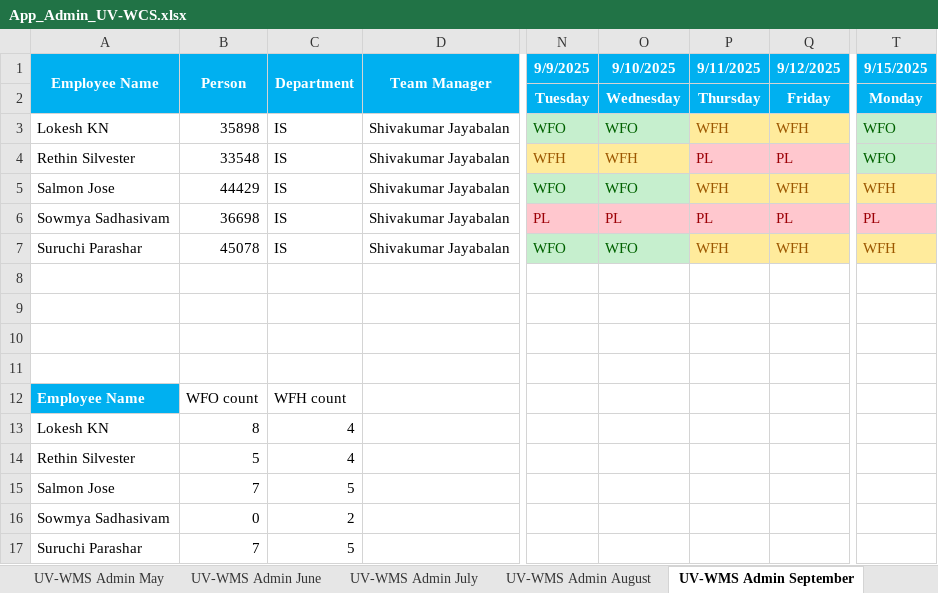
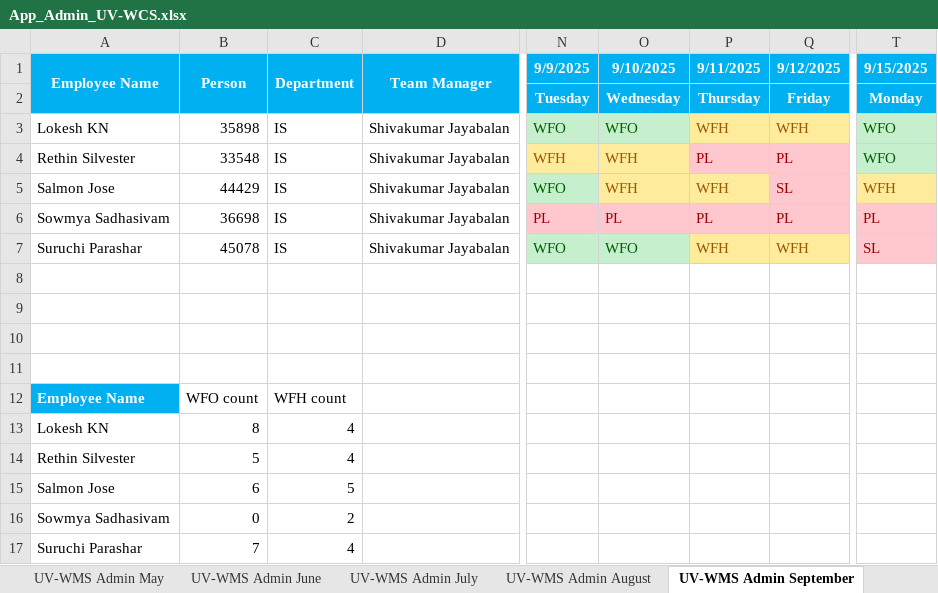
Before and after one commit to rethinsilvester/wfo-tracker, an Excel workbook: data/uv-wcs/App_Admin_UV-WCS.xlsx, sheet UV-WMS Admin September, drawn as a sheet; only a part is shown, gaps mark what is left out; values as stored, in another font and other column widths than the file's, no borders; conditional formats not drawn; the diff names each change by its address in the sheet, - before the commit and + after, or states it on an @@ line.

```diff
--- a/data/uv-wcs/App_Admin_UV-WCS.xlsx (sheet UV-WMS Admin September)
+++ b/data/uv-wcs/App_Admin_UV-WCS.xlsx (sheet UV-WMS Admin September)
-O5 (9/10/2025): WFO
+O5 (9/10/2025): WFH
@@ O5 fill: #C6EFCE → #FFEB9C, text colour: #006100 → #9C5700 @@
-Q5 (9/12/2025): WFH
+Q5 (9/12/2025): SL
@@ Q5 fill: #FFEB9C → #FFC7CE, text colour: #9C5700 → #9C0006 @@
-T7 (9/15/2025): WFH
+T7 (9/15/2025): SL
@@ T7 fill: #FFEB9C → #FFC7CE, text colour: #9C5700 → #9C0006 @@
-B15 (Person): 7
+B15 (Person): 6
-C17 (Department): 5
+C17 (Department): 4
```
Also changed, not shown: 2 other files.
